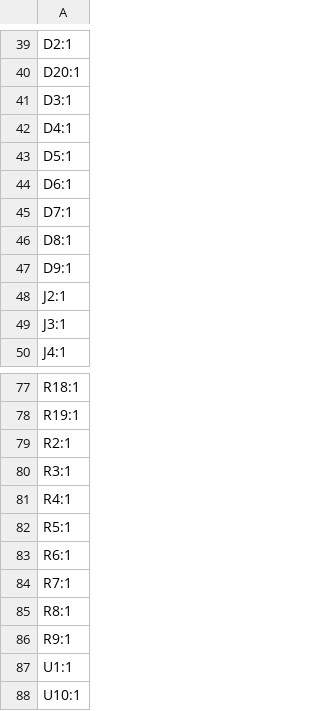
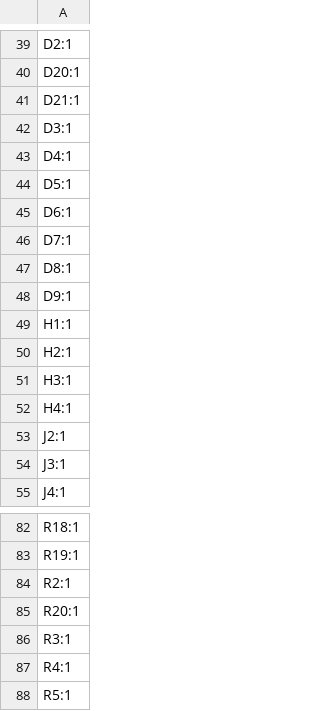
Before and after one commit to kantholz44mm/cpu, a CSV file: hardware/alu_motherboard/production/designators.csv, drawn as a sheet; only a part is shown, gaps mark what is left out; the shorter side is filled out with more unchanged rows.

```diff
--- a/hardware/alu_motherboard/production/designators.csv
+++ b/hardware/alu_motherboard/production/designators.csv
@@ -40,2 +40,3 @@ D2:1
 D20:1
+D21:1
 D3:1
@@ -47,2 +48,6 @@ D8:1
 D9:1
+H1:1
+H2:1
+H3:1
+H4:1
 J2:1
@@ -79,2 +84,3 @@ R19:1
 R2:1
+R20:1
 R3:1
```
Also changed, not shown: hardware/alu_motherboard/production/bom.csv, hardware/alu_motherboard/production/positions.csv, 7 other files.
